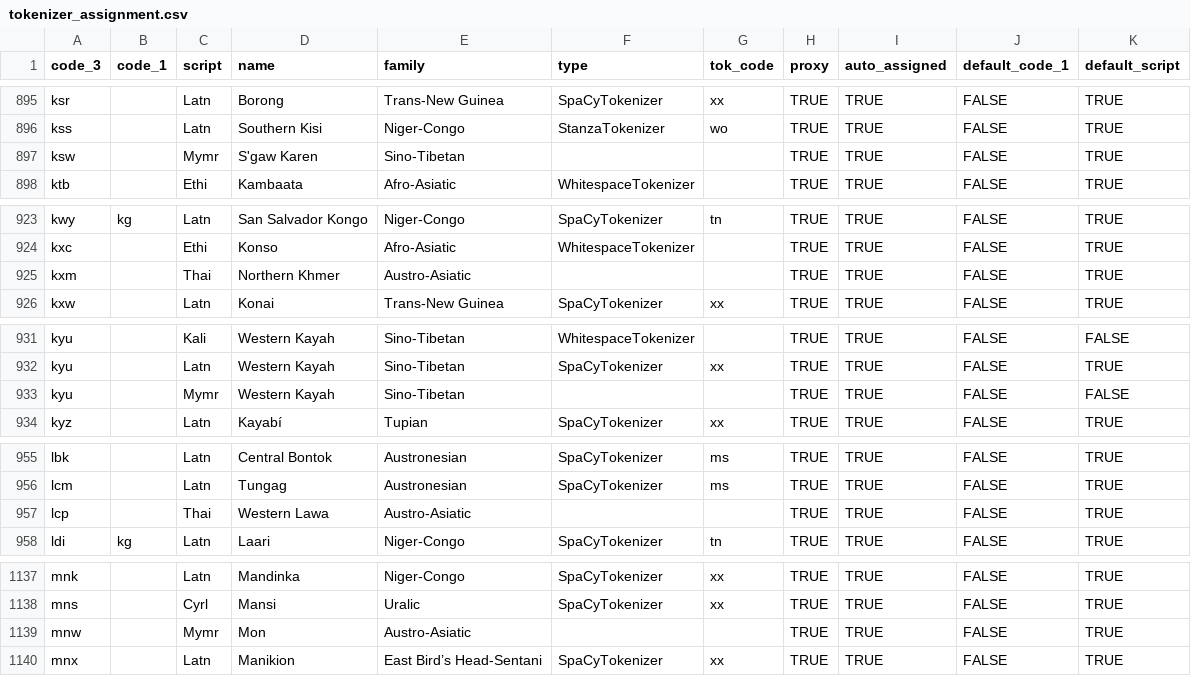
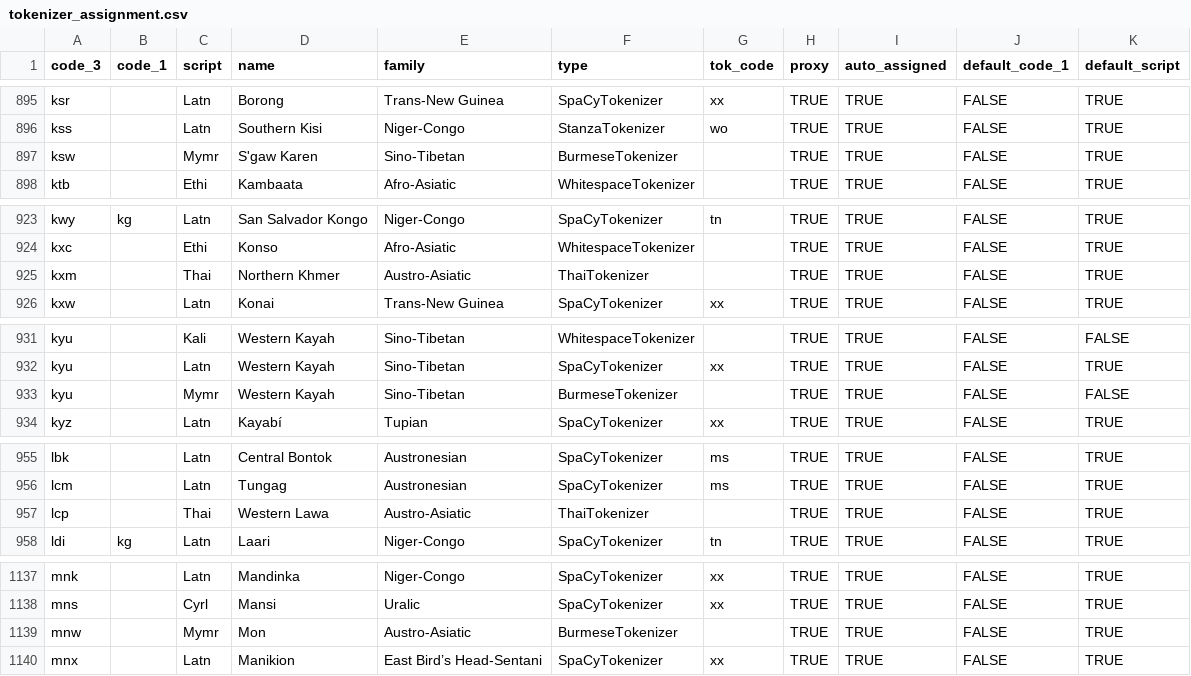
Before and after one commit to huggingface/datatrove, a CSV file: src/datatrove/assets/tokenizer_assignment.csv, drawn as a sheet; only a part is shown, gaps mark what is left out; the diff covers the shown part only.

Commit message:
updated work_tokenizer assignments and added burmese

```diff
--- a/src/datatrove/assets/tokenizer_assignment.csv
+++ b/src/datatrove/assets/tokenizer_assignment.csv
@@ -896,3 +896,3 @@ ksr,,Latn,Borong,Trans-New Guinea,SpaCyTokenizer,xx,TRUE,TRUE,FALSE,TRUE
 kss,,Latn,Southern Kisi,Niger-Congo,StanzaTokenizer,wo,TRUE,TRUE,FALSE,TRUE
-ksw,,Mymr,S'gaw Karen,Sino-Tibetan,,,TRUE,TRUE,FALSE,TRUE
+ksw,,Mymr,S'gaw Karen,Sino-Tibetan,BurmeseTokenizer,,TRUE,TRUE,FALSE,TRUE
 ktb,,Ethi,Kambaata,Afro-Asiatic,WhitespaceTokenizer,,TRUE,TRUE,FALSE,TRUE
@@ -924,3 +924,3 @@ kwy,kg,Latn,San Salvador Kongo,Niger-Congo,SpaCyTokenizer,tn,TRUE,TRUE,FALSE,TRU
 kxc,,Ethi,Konso,Afro-Asiatic,WhitespaceTokenizer,,TRUE,TRUE,FALSE,TRUE
-kxm,,Thai,Northern Khmer,Austro-Asiatic,,,TRUE,TRUE,FALSE,TRUE
+kxm,,Thai,Northern Khmer,Austro-Asiatic,ThaiTokenizer,,TRUE,TRUE,FALSE,TRUE
 kxw,,Latn,Konai,Trans-New Guinea,SpaCyTokenizer,xx,TRUE,TRUE,FALSE,TRUE
@@ -932,3 +932,3 @@ kyu,,Kali,Western Kayah,Sino-Tibetan,WhitespaceTokenizer,,TRUE,TRUE,FALSE,FALSE
 kyu,,Latn,Western Kayah,Sino-Tibetan,SpaCyTokenizer,xx,TRUE,TRUE,FALSE,TRUE
-kyu,,Mymr,Western Kayah,Sino-Tibetan,,,TRUE,TRUE,FALSE,FALSE
+kyu,,Mymr,Western Kayah,Sino-Tibetan,BurmeseTokenizer,,TRUE,TRUE,FALSE,FALSE
 kyz,,Latn,Kayabí,Tupian,SpaCyTokenizer,xx,TRUE,TRUE,FALSE,TRUE
@@ -956,3 +956,3 @@ lbk,,Latn,Central Bontok,Austronesian,SpaCyTokenizer,ms,TRUE,TRUE,FALSE,TRUE
 lcm,,Latn,Tungag,Austronesian,SpaCyTokenizer,ms,TRUE,TRUE,FALSE,TRUE
-lcp,,Thai,Western Lawa,Austro-Asiatic,,,TRUE,TRUE,FALSE,TRUE
+lcp,,Thai,Western Lawa,Austro-Asiatic,ThaiTokenizer,,TRUE,TRUE,FALSE,TRUE
 ldi,kg,Latn,Laari,Niger-Congo,SpaCyTokenizer,tn,TRUE,TRUE,FALSE,TRUE
@@ -1138,3 +1138,3 @@ mnk,,Latn,Mandinka,Niger-Congo,SpaCyTokenizer,xx,TRUE,TRUE,FALSE,TRUE
 mns,,Cyrl,Mansi,Uralic,SpaCyTokenizer,xx,TRUE,TRUE,FALSE,TRUE
-mnw,,Mymr,Mon,Austro-Asiatic,,,TRUE,TRUE,FALSE,TRUE
+mnw,,Mymr,Mon,Austro-Asiatic,BurmeseTokenizer,,TRUE,TRUE,FALSE,TRUE
 mnx,,Latn,Manikion,East Bird’s Head-Sentani,SpaCyTokenizer,xx,TRUE,TRUE,FALSE,TRUE
```
Also changed, not shown: 1 added row, 1 removed row, 1 moved row and 13 edited cells elsewhere in this file, 1 other file.
